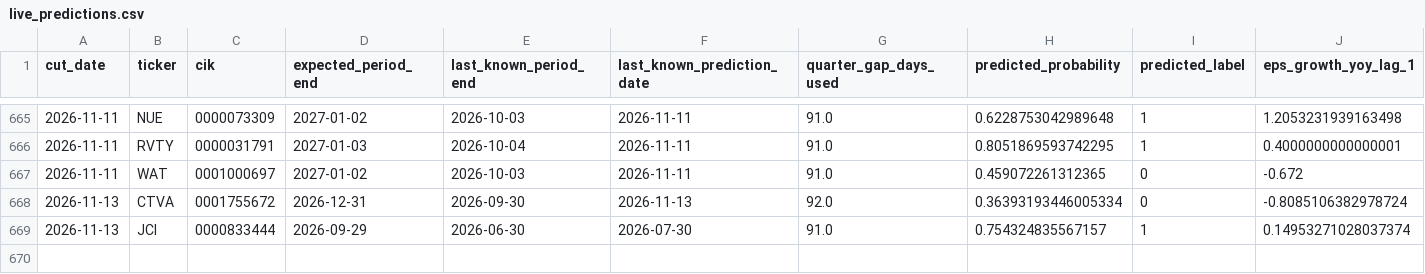
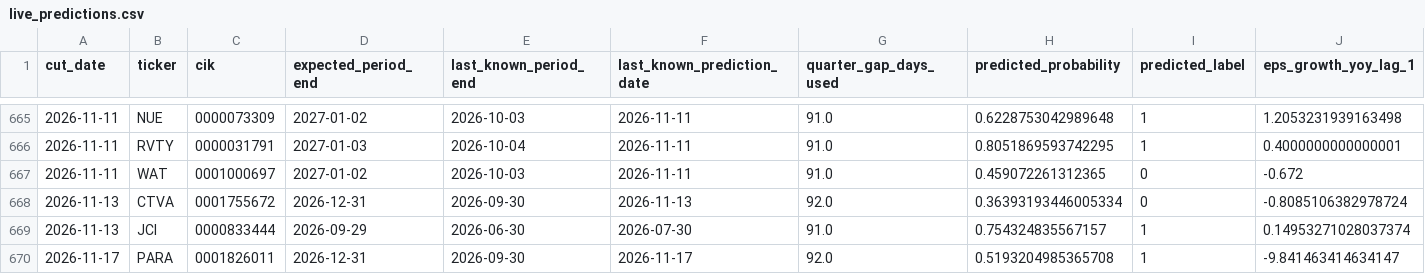
Before and after one commit to hallohallo2010-cmd/the-january-thing-2, a CSV file: data/live_predictions.csv, drawn as a sheet; only a part is shown, gaps mark what is left out; rows hold the shown columns only; the diff names each change by its address in the sheet, - before the commit and + after, or states it on an @@ line.

```diff
--- a/data/live_predictions.csv
+++ b/data/live_predictions.csv
+row 670: 2026-11-17 | PARA | 0001826011 | 2026-12-31 | 2026-09-30 | 2026-11-17 | 92.0 | 0.5193204985365708 | 1 | -9.841463414634147
```
Also changed, not shown: 1 other file.
